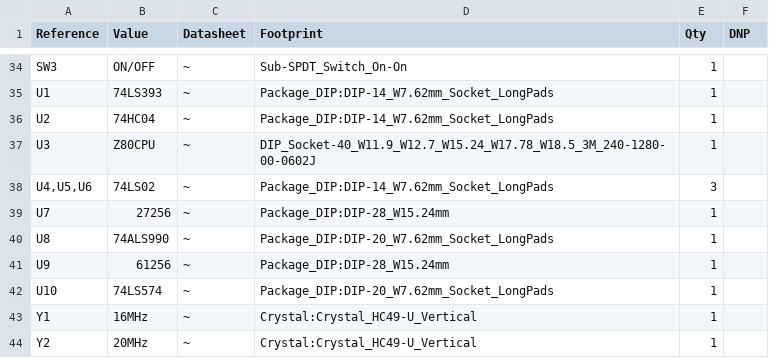
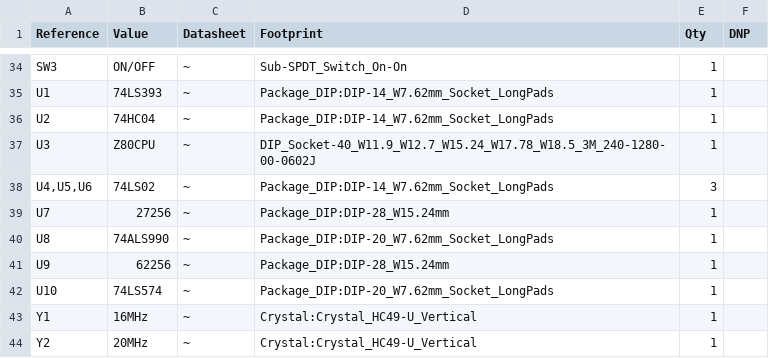
Before and after one commit to slabbi/Z80-CPU-Tester, a CSV file: Model 1/Hardware/CPU-TesterZ80-Tester 1.1.csv, drawn as a sheet; only a part is shown, gaps mark what is left out.

```diff
--- a/Model 1/Hardware/CPU-TesterZ80-Tester 1.1.csv
+++ b/Model 1/Hardware/CPU-TesterZ80-Tester 1.1.csv
@@ -40,3 +40,3 @@
 "U8","74ALS990","~","Package_DIP:DIP-20_W7.62mm_Socket_LongPads","1",""
-"U9","61256","~","Package_DIP:DIP-28_W15.24mm","1",""
+"U9","62256","~","Package_DIP:DIP-28_W15.24mm","1",""
 "U10","74LS574","~","Package_DIP:DIP-20_W7.62mm_Socket_LongPads","1",""
```
Also changed, not shown: Model 1/Hardware/CPU-TesterZ80-Tester 1.2.csv.
